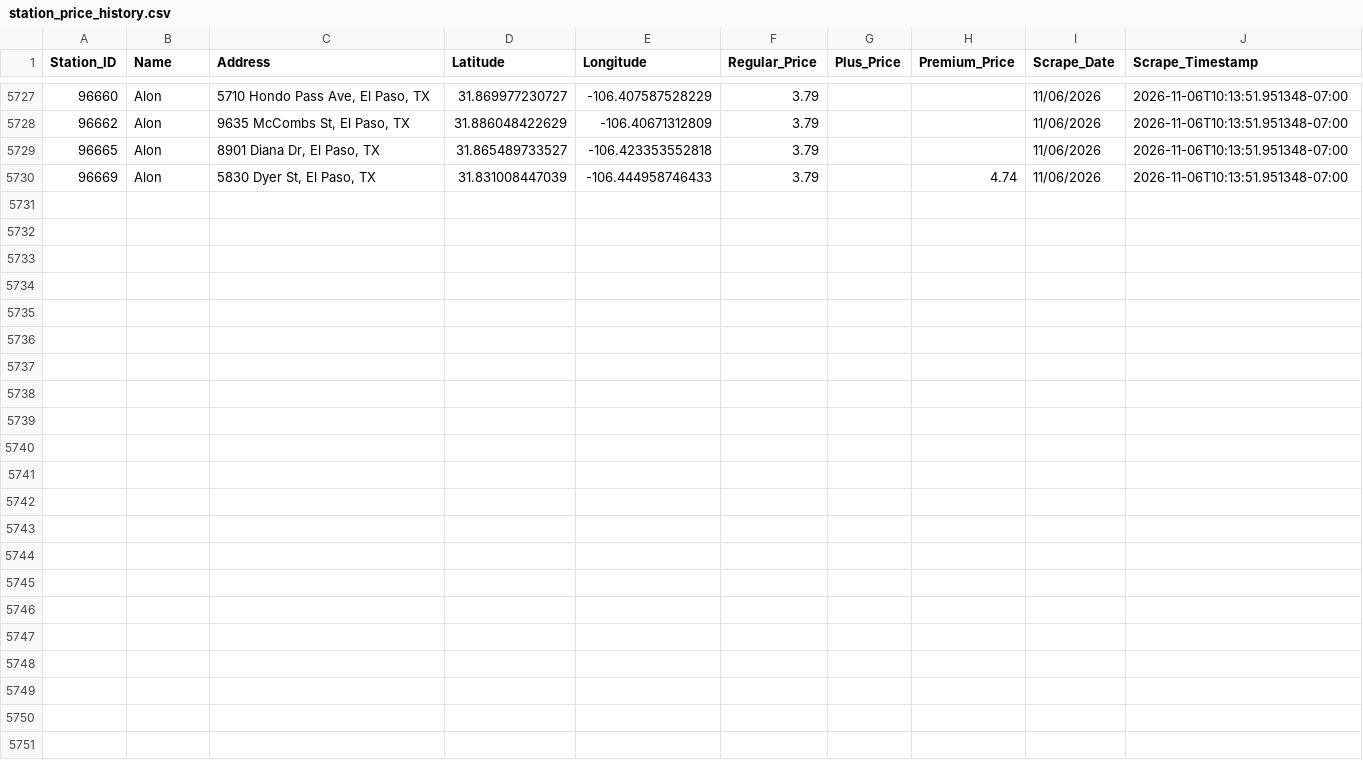
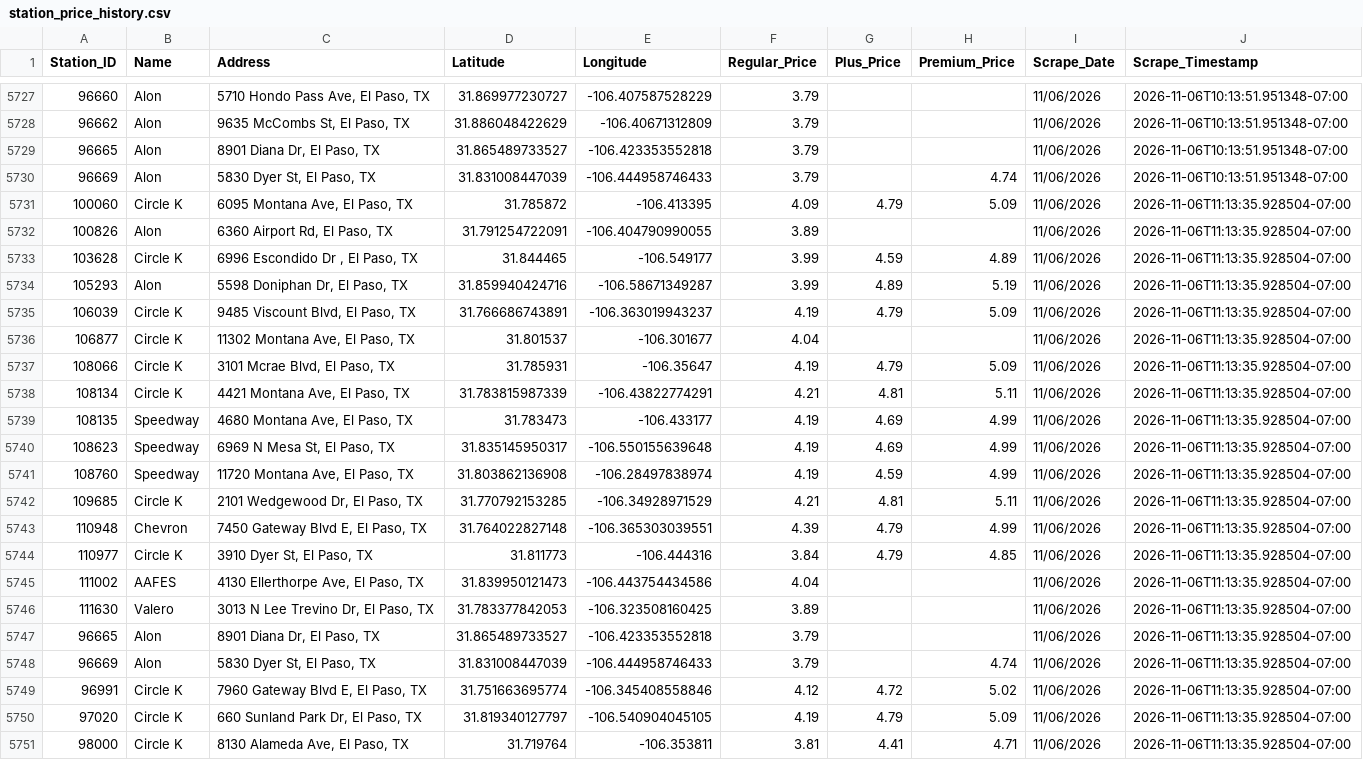
Before and after one commit to hoffmanap/epgas, a CSV file: station_price_history.csv, drawn as a sheet; only a part is shown, gaps mark what is left out.

```diff
--- a/station_price_history.csv
+++ b/station_price_history.csv
@@ -5730 +5730,22 @@ Station_ID,Name,Address,Latitude,Longitude,Regular_Price,Plus_Price,Premium_Pric
 96669,Alon,"5830 Dyer St, El Paso, TX",31.831008447039,-106.444958746433,3.79,,4.74,11/06/2026,2026-11-06T10:13:51.951348-07:00
+100060,Circle K,"6095 Montana Ave, El Paso, TX",31.785872,-106.413395,4.09,4.79,5.09,11/06/2026,2026-11-06T11:13:35.928504-07:00
+100826,Alon,"6360 Airport Rd, El Paso, TX",31.791254722091,-106.404790990055,3.89,,,11/06/2026,2026-11-06T11:13:35.928504-07:00
+103628,Circle K,"6996 Escondido Dr , El Paso, TX",31.844465,-106.549177,3.99,4.59,4.89,11/06/2026,2026-11-06T11:13:35.928504-07:00
+105293,Alon,"5598 Doniphan Dr, El Paso, TX",31.859940424716,-106.58671349287,3.99,4.89,5.19,11/06/2026,2026-11-06T11:13:35.928504-07:00
+106039,Circle K,"9485 Viscount Blvd, El Paso, TX",31.766686743891,-106.363019943237,4.19,4.79,5.09,11/06/2026,2026-11-06T11:13:35.928504-07:00
+106877,Circle K,"11302 Montana Ave, El Paso, TX",31.801537,-106.301677,4.04,,,11/06/2026,2026-11-06T11:13:35.928504-07:00
+108066,Circle K,"3101 Mcrae Blvd, El Paso, TX",31.785931,-106.35647,4.19,4.79,5.09,11/06/2026,2026-11-06T11:13:35.928504-07:00
+108134,Circle K,"4421 Montana Ave, El Paso, TX",31.783815987339,-106.43822774291,4.21,4.81,5.11,11/06/2026,2026-11-06T11:13:35.928504-07:00
+108135,Speedway,"4680 Montana Ave, El Paso, TX",31.783473,-106.433177,4.19,4.69,4.99,11/06/2026,2026-11-06T11:13:35.928504-07:00
+108623,Speedway,"6969 N Mesa St, El Paso, TX",31.835145950317,-106.550155639648,4.19,4.69,4.99,11/06/2026,2026-11-06T11:13:35.928504-07:00
+108760,Speedway,"11720 Montana Ave, El Paso, TX",31.803862136908,-106.28497838974,4.19,4.59,4.99,11/06/2026,2026-11-06T11:13:35.928504-07:00
+109685,Circle K,"2101 Wedgewood Dr, El Paso, TX",31.770792153285,-106.34928971529,4.21,4.81,5.11,11/06/2026,2026-11-06T11:13:35.928504-07:00
+110948,Chevron,"7450 Gateway Blvd E, El Paso, TX",31.764022827148,-106.365303039551,4.39,4.79,4.99,11/06/2026,2026-11-06T11:13:35.928504-07:00
+110977,Circle K,"3910 Dyer St, El Paso, TX",31.811773,-106.444316,3.84,4.79,4.85,11/06/2026,2026-11-06T11:13:35.928504-07:00
+111002,AAFES,"4130 Ellerthorpe Ave, El Paso, TX",31.839950121473,-106.443754434586,4.04,,,11/06/2026,2026-11-06T11:13:35.928504-07:00
+111630,Valero,"3013 N Lee Trevino Dr, El Paso, TX",31.783377842053,-106.323508160425,3.89,,,11/06/2026,2026-11-06T11:13:35.928504-07:00
+96665,Alon,"8901 Diana Dr, El Paso, TX",31.865489733527,-106.423353552818,3.79,,,11/06/2026,2026-11-06T11:13:35.928504-07:00
+96669,Alon,"5830 Dyer St, El Paso, TX",31.831008447039,-106.444958746433,3.79,,4.74,11/06/2026,2026-11-06T11:13:35.928504-07:00
+96991,Circle K,"7960 Gateway  Blvd E, El Paso, TX",31.751663695774,-106.345408558846,4.12,4.72,5.02,11/06/2026,2026-11-06T11:13:35.928504-07:00
+97020,Circle K,"660 Sunland Park Dr, El Paso, TX",31.819340127797,-106.540904045105,4.19,4.79,5.09,11/06/2026,2026-11-06T11:13:35.928504-07:00
+98000,Circle K,"8130 Alameda Ave, El Paso, TX",31.719764,-106.353811,3.81,4.41,4.71,11/06/2026,2026-11-06T11:13:35.928504-07:00
```
Also changed, not shown: el_paso_gas_prices.csv.
